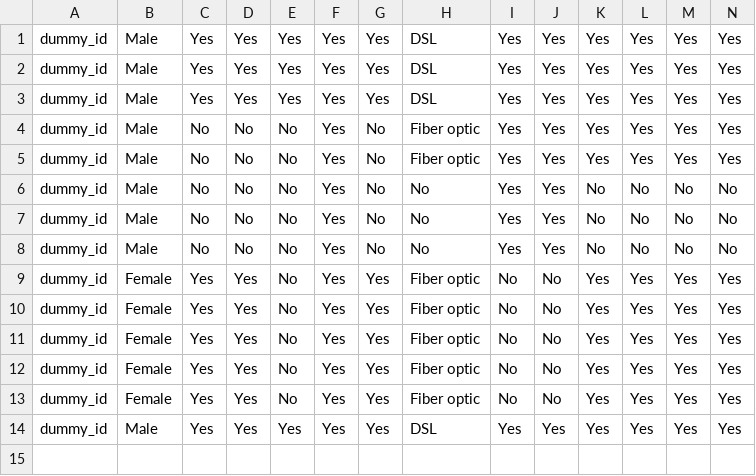
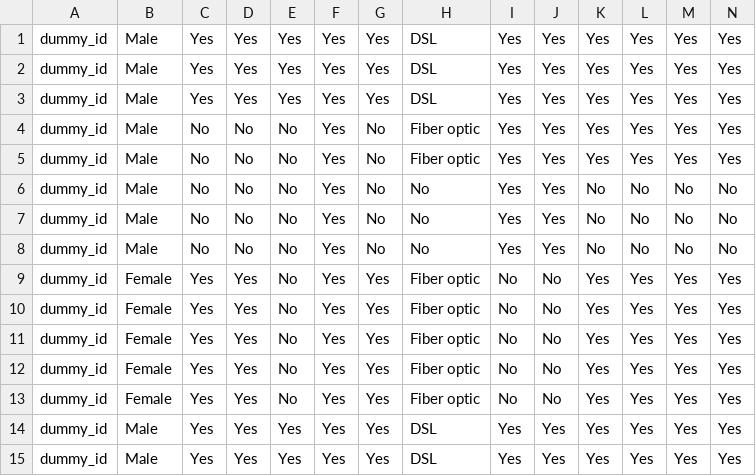
Before and after one commit to lizjelimo/Embedding-machine-learning-models-into-GUIs, a CSV file: Data/history.csv, drawn as a sheet; only a part is shown; rows hold the shown columns only; the diff names each change by its address in the sheet, - before the commit and + after, or states it on an @@ line.

```diff
--- a/Data/history.csv
+++ b/Data/history.csv
+row 15: dummy_id | Male | Yes | Yes | Yes | Yes | Yes | DSL | Yes | Yes | Yes | Yes | Yes | Yes
```
Also changed, not shown: 8 other files.
